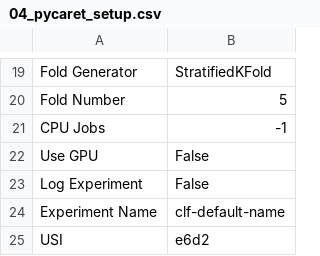
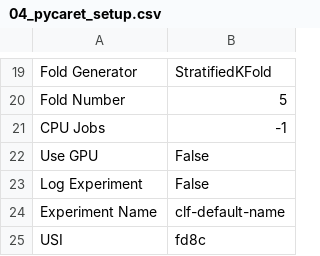
Before and after one commit to evanalifian/mars-texture-classification, a CSV file: results/04_pycaret_setup.csv, drawn as a sheet; only a part is shown, gaps mark what is left out.

Commit message:
Update results and model files
- Updated the correlation PCA plot (03_correlation_pca.png).
- Modified the PyCaret setup configuration (04_pycaret_setup.csv) with a new USI.
- Revised model comparison metrics (05_compare_models.csv) with updated accuracy and timing data.
- Updated the best texture model file (best_texture_model.pkl).
- Added a new Jupyter notebook for machine learning analysis (03_uts_machine_learning.ipynb).

```diff
--- a/results/04_pycaret_setup.csv
+++ b/results/04_pycaret_setup.csv
@@ -24,2 +24,2 @@ Log Experiment,False
 Experiment Name,clf-default-name
-USI,e6d2
+USI,fd8c
```
Also changed, not shown: results/05_compare_models.csv, 5 other files.
